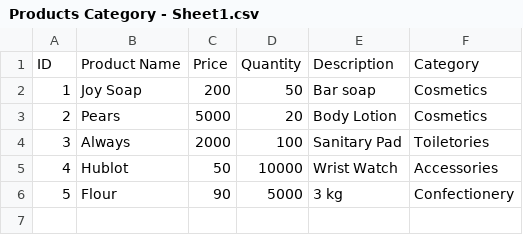
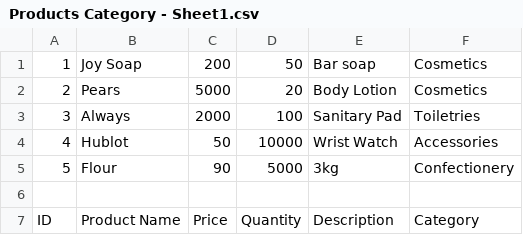
Before and after one commit to Annahbellah/My-Projects, a CSV file: Bella-store/src/main/resources/Products Category - Sheet1.csv, drawn as a sheet.

```diff
--- a/Bella-store/src/main/resources/Products Category - Sheet1.csv
+++ b/Bella-store/src/main/resources/Products Category - Sheet1.csv
@@ -1,6 +1,7 @@
-ID,Product Name,Price,Quantity,Description,Category
 1,Joy Soap,200,50,Bar soap,Cosmetics
 2,Pears,5000,20,Body Lotion,Cosmetics
-3,Always,2000,100,Sanitary Pad,Toiletories
+3,Always,2000,100,Sanitary Pad,Toiletries
 4,Hublot,50,10000,Wrist Watch,Accessories
-5,Flour,90,5000,3 kg,Confectionery
+5,Flour,90,5000,3kg,Confectionery
+
+ID,Product Name,Price,Quantity,Description,Category
```
Also changed, not shown: Bella-store/target/classes/Products Category - Sheet1.csv, 29 other files.
